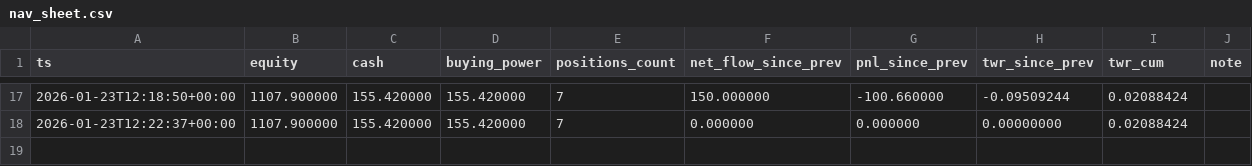
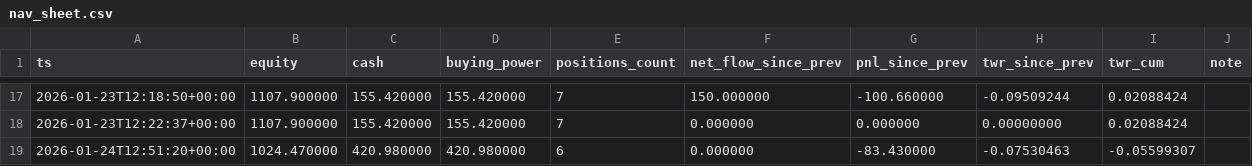
Before and after one commit to pythonjeff/lox, a CSV file: data/nav_sheet.csv, drawn as a sheet; only a part is shown, gaps mark what is left out; the diff names each change by its address in the sheet, - before the commit and + after, or states it on an @@ line.

```diff
--- a/data/nav_sheet.csv
+++ b/data/nav_sheet.csv
+row 19: 2026-01-24T12:51:20+00:00 | 1024.470000 | 420.980000 | 420.980000 | 6 | 0.000000 | -83.430000 | -0.07530463 | -0.05599307
```
Also changed, not shown: 4 other files.
